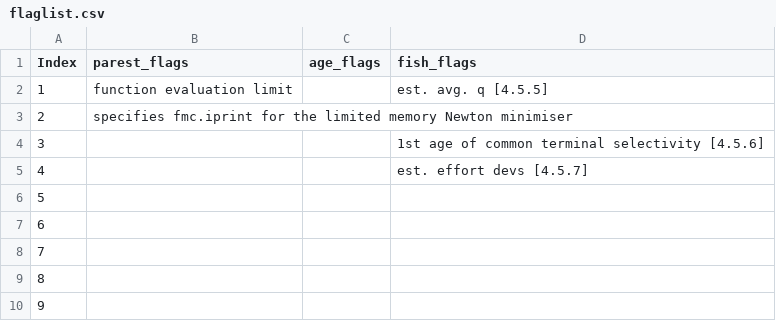
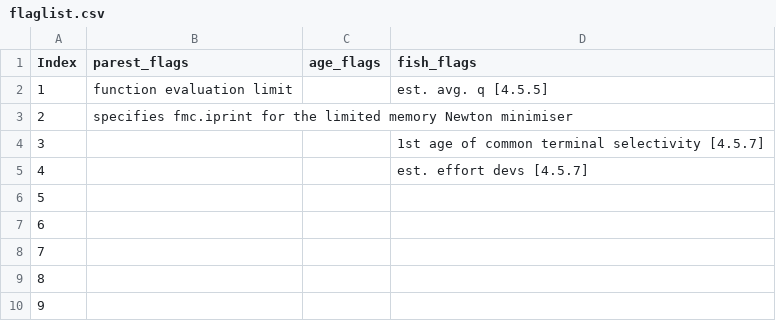
Before and after one commit to PacificCommunity/ofp-sam-flr4mfcl, a CSV file: inst/flaglist/flaglist.csv, drawn as a sheet; only a part is shown.

Commit message:
Update fish flag 3 in flaglist.csv

```diff
--- a/inst/flaglist/flaglist.csv
+++ b/inst/flaglist/flaglist.csv
@@ -3,3 +3,3 @@ Index,parest_flags,age_flags,fish_flags
 2,specifies fmc.iprint  for the limited memory Newton minimiser,,
-3,,,1st age of common terminal selectivity [4.5.6]
+3,,,1st age of common terminal selectivity [4.5.7]
 4,,,est. effort devs [4.5.7]
```
